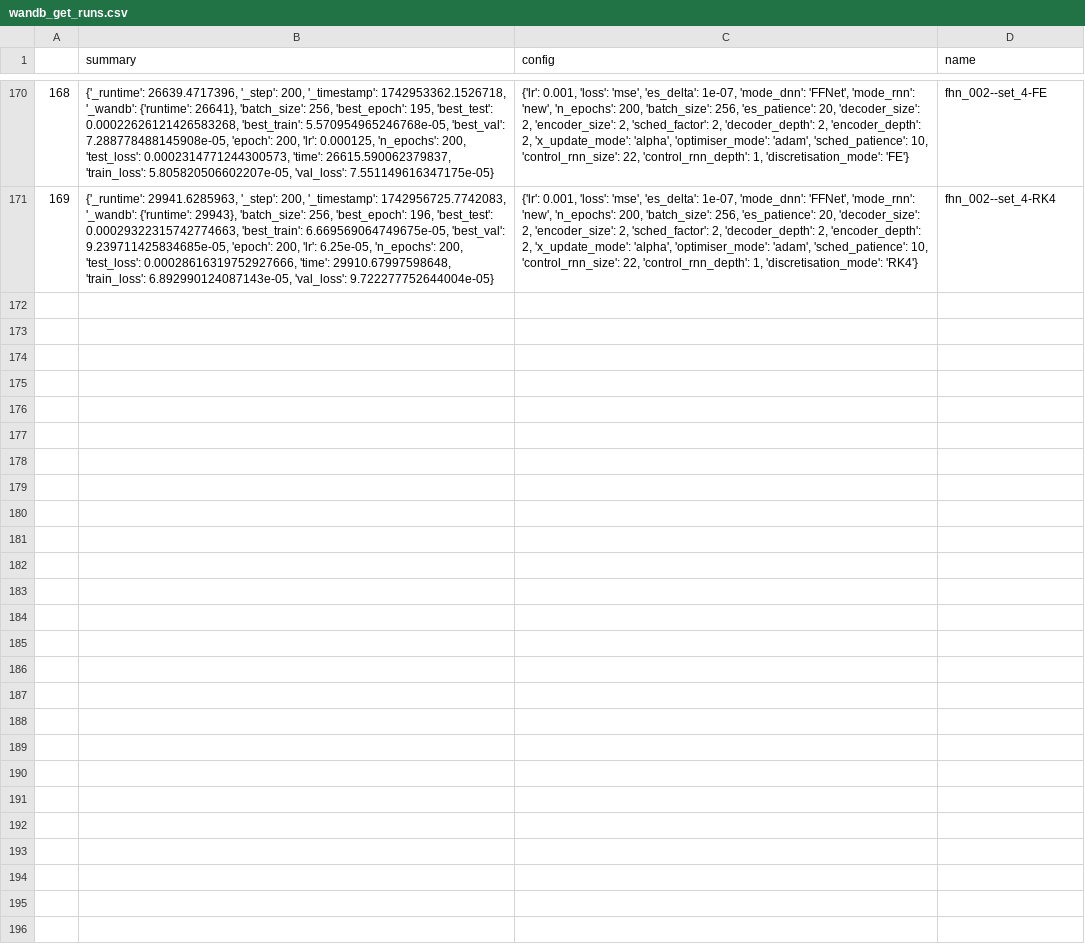
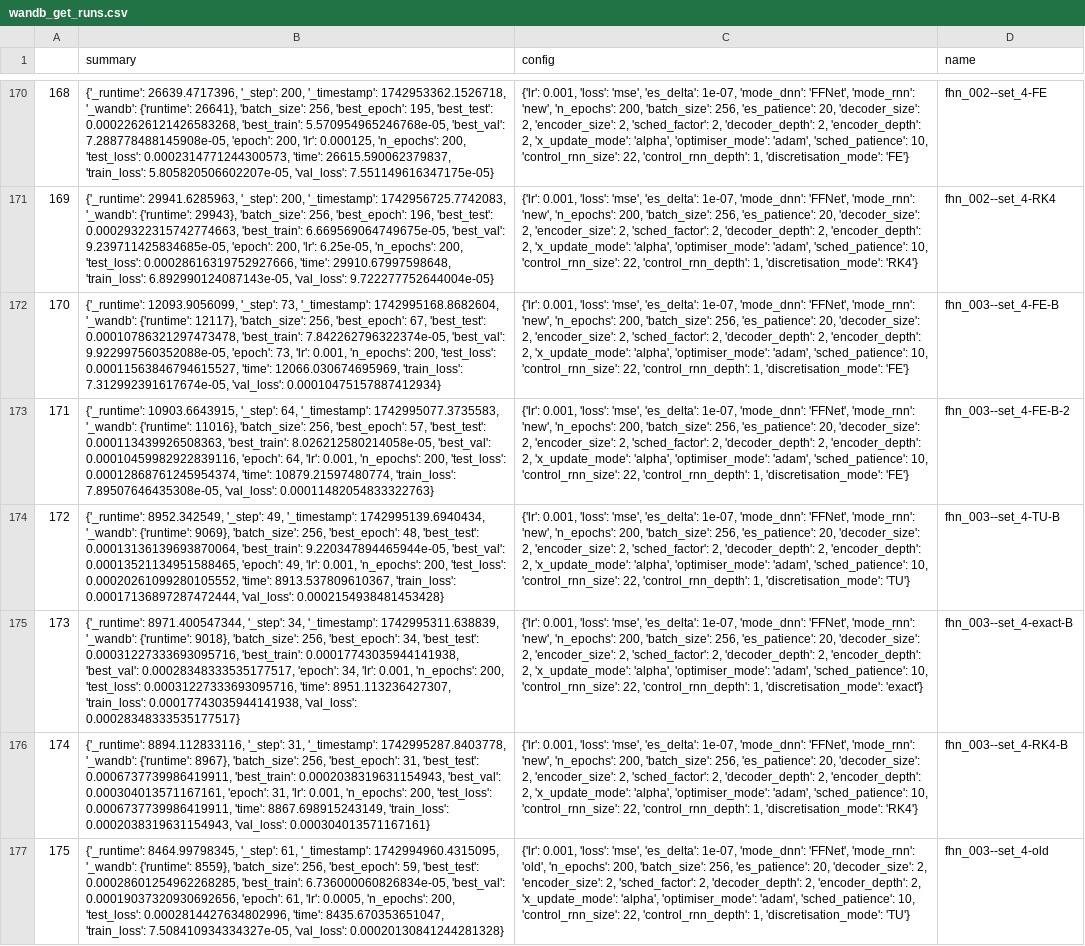
Before and after one commit to FiengoKineton/flumen-G, a CSV file: run_data/csv_files/wandb_get_runs.csv, drawn as a sheet; only a part is shown, gaps mark what is left out; the diff names each change by its address in the sheet, - before the commit and + after, or states it on an @@ line.

```diff
--- a/run_data/csv_files/wandb_get_runs.csv
+++ b/run_data/csv_files/wandb_get_runs.csv
+row 172: 170 | {'_runtime': 12093.9056099, '_step': 73, '_timestamp': 1742995168.8682604, '_wandb': {'runtime': 12117}, 'batch_size': 256, 'best_epoch': 67, 'best_test': 0.00010786321297473478, 'best_train': 7.842262796322374e-05, 'best_val': 9.922997560352088e-05, 'epoch': 73, 'lr': 0.001, 'n_epochs': 200, 'test_loss': 0.00011563846794615527, 'time': 12066.030674695969, 'train_loss': 7.312992391617674e-05, 'val_loss': 0.00010475157887412934} | {'lr': 0.001, 'loss': 'mse', 'es_delta': 1e-07, 'mode_dnn': 'FFNet', 'mode_rnn': 'new', 'n_epochs': 200, 'batch_size': 256, 'es_patience': 20, 'decoder_size': 2, 'encoder_size': 2, 'sched_factor': 2, 'decoder_depth': 2, 'encoder_depth': 2, 'x_update_mode': 'alpha', 'optimiser_mode': 'adam', 'sched_patience': 10, 'control_rnn_size': 22, 'control_rnn_depth': 1, 'discretisation_mode': 'FE'} | fhn_003--set_4-FE-B
+row 173: 171 | {'_runtime': 10903.6643915, '_step': 64, '_timestamp': 1742995077.3735583, '_wandb': {'runtime': 11016}, 'batch_size': 256, 'best_epoch': 57, 'best_test': 0.000113439926508363, 'best_train': 8.026212580214058e-05, 'best_val': 0.00010459982922839116, 'epoch': 64, 'lr': 0.001, 'n_epochs': 200, 'test_loss': 0.00012868761245954374, 'time': 10879.21597480774, 'train_loss': 7.89507646435308e-05, 'val_loss': 0.00011482054833322763} | {'lr': 0.001, 'loss': 'mse', 'es_delta': 1e-07, 'mode_dnn': 'FFNet', 'mode_rnn': 'new', 'n_epochs': 200, 'batch_size': 256, 'es_patience': 20, 'decoder_size': 2, 'encoder_size': 2, 'sched_factor': 2, 'decoder_depth': 2, 'encoder_depth': 2, 'x_update_mode': 'alpha', 'optimiser_mode': 'adam', 'sched_patience': 10, 'control_rnn_size': 22, 'control_rnn_depth': 1, 'discretisation_mode': 'FE'} | fhn_003--set_4-FE-B-2
+row 174: 172 | {'_runtime': 8952.342549, '_step': 49, '_timestamp': 1742995139.6940434, '_wandb': {'runtime': 9069}, 'batch_size': 256, 'best_epoch': 48, 'best_test': 0.00013136139693870064, 'best_train': 9.220347894465944e-05, 'best_val': 0.00013521134951588465, 'epoch': 49, 'lr': 0.001, 'n_epochs': 200, 'test_loss': 0.00020261099280105552, 'time': 8913.537809610367, 'train_loss': 0.00017136897287472444, 'val_loss': 0.0002154938481453428} | {'lr': 0.001, 'loss': 'mse', 'es_delta': 1e-07, 'mode_dnn': 'FFNet', 'mode_rnn': 'new', 'n_epochs': 200, 'batch_size': 256, 'es_patience': 20, 'decoder_size': 2, 'encoder_size': 2, 'sched_factor': 2, 'decoder_depth': 2, 'encoder_depth': 2, 'x_update_mode': 'alpha', 'optimiser_mode': 'adam', 'sched_patience': 10, 'control_rnn_size': 22, 'control_rnn_depth': 1, 'discretisation_mode': 'TU'} | fhn_003--set_4-TU-B
+row 175: 173 | {'_runtime': 8971.400547344, '_step': 34, '_timestamp': 1742995311.638839, '_wandb': {'runtime': 9018}, 'batch_size': 256, 'best_epoch': 34, 'best_test': 0.00031227333693095716, 'best_train': 0.00017743035944141938, 'best_val': 0.00028348333535177517, 'epoch': 34, 'lr': 0.001, 'n_epochs': 200, 'test_loss': 0.00031227333693095716, 'time': 8951.113236427307, 'train_loss': 0.00017743035944141938, 'val_loss': 0.00028348333535177517} | {'lr': 0.001, 'loss': 'mse', 'es_delta': 1e-07, 'mode_dnn': 'FFNet', 'mode_rnn': 'new', 'n_epochs': 200, 'batch_size': 256, 'es_patience': 20, 'decoder_size': 2, 'encoder_size': 2, 'sched_factor': 2, 'decoder_depth': 2, 'encoder_depth': 2, 'x_update_mode': 'alpha', 'optimiser_mode': 'adam', 'sched_patience': 10, 'control_rnn_size': 22, 'control_rnn_depth': 1, 'discretisation_mode': 'exact'} | fhn_003--set_4-exact-B
+row 176: 174 | {'_runtime': 8894.112833116, '_step': 31, '_timestamp': 1742995287.8403778, '_wandb': {'runtime': 8967}, 'batch_size': 256, 'best_epoch': 31, 'best_test': 0.0006737739986419911, 'best_train': 0.0002038319631154943, 'best_val': 0.000304013571167161, 'epoch': 31, 'lr': 0.001, 'n_epochs': 200, 'test_loss': 0.0006737739986419911, 'time': 8867.698915243149, 'train_loss': 0.0002038319631154943, 'val_loss': 0.000304013571167161} | {'lr': 0.001, 'loss': 'mse', 'es_delta': 1e-07, 'mode_dnn': 'FFNet', 'mode_rnn': 'new', 'n_epochs': 200, 'batch_size': 256, 'es_patience': 20, 'decoder_size': 2, 'encoder_size': 2, 'sched_factor': 2, 'decoder_depth': 2, 'encoder_depth': 2, 'x_update_mode': 'alpha', 'optimiser_mode': 'adam', 'sched_patience': 10, 'control_rnn_size': 22, 'control_rnn_depth': 1, 'discretisation_mode': 'RK4'} | fhn_003--set_4-RK4-B
+row 177: 175 | {'_runtime': 8464.99798345, '_step': 61, '_timestamp': 1742994960.4315095, '_wandb': {'runtime': 8559}, 'batch_size': 256, 'best_epoch': 59, 'best_test': 0.00028601254962268285, 'best_train': 6.736000060826834e-05, 'best_val': 0.00019037320930692656, 'epoch': 61, 'lr': 0.0005, 'n_epochs': 200, 'test_loss': 0.0002814427634802996, 'time': 8435.670353651047, 'train_loss': 7.508410934334327e-05, 'val_loss': 0.00020130841244281328} | {'lr': 0.001, 'loss': 'mse', 'es_delta': 1e-07, 'mode_dnn': 'FFNet', 'mode_rnn': 'old', 'n_epochs': 200, 'batch_size': 256, 'es_patience': 20, 'decoder_size': 2, 'encoder_size': 2, 'sched_factor': 2, 'decoder_depth': 2, 'encoder_depth': 2, 'x_update_mode': 'alpha', 'optimiser_mode': 'adam', 'sched_patience': 10, 'control_rnn_size': 22, 'control_rnn_depth': 1, 'discretisation_mode': 'TU'} | fhn_003--set_4-old
```
Also changed, not shown: run_data/csv_files/Finals_fhn.csv, 18 other files.
